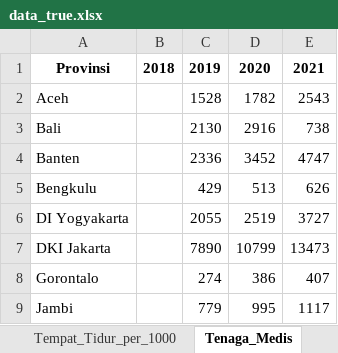
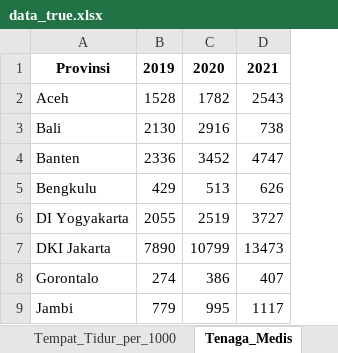
Before and after one commit to erwin-ngitung/fhas, an Excel workbook: data/data_true.xlsx, sheet Tenaga_Medis, drawn as a sheet; only a part is shown; values as stored, in another font and other column widths than the file's, no borders; the diff names each change by its address in the sheet, - before the commit and + after, or states it on an @@ line.

```diff
--- a/data/data_true.xlsx (sheet Tenaga_Medis)
+++ b/data/data_true.xlsx (sheet Tenaga_Medis)
-column B, row 1: 2018
```
Also changed, not shown: sheet Anggaran_Kes_Pend, sheet PDRB, sheet AHH, other sheet tabs, 2 other files.
